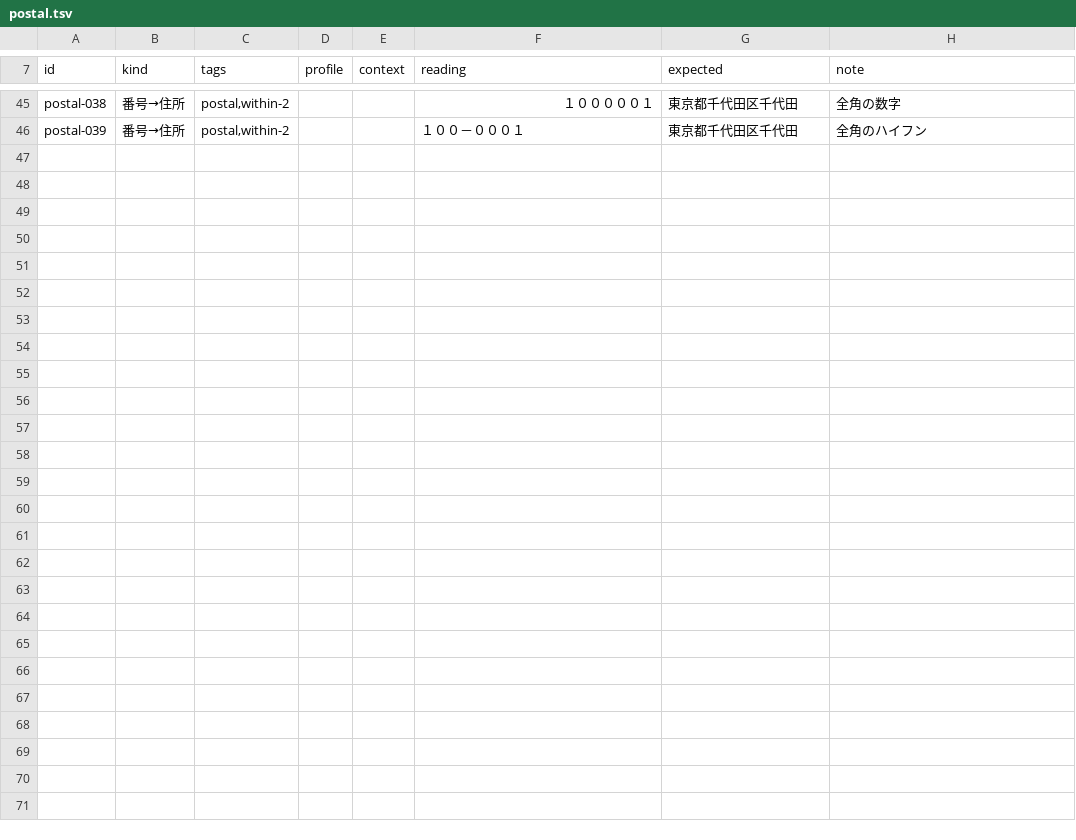
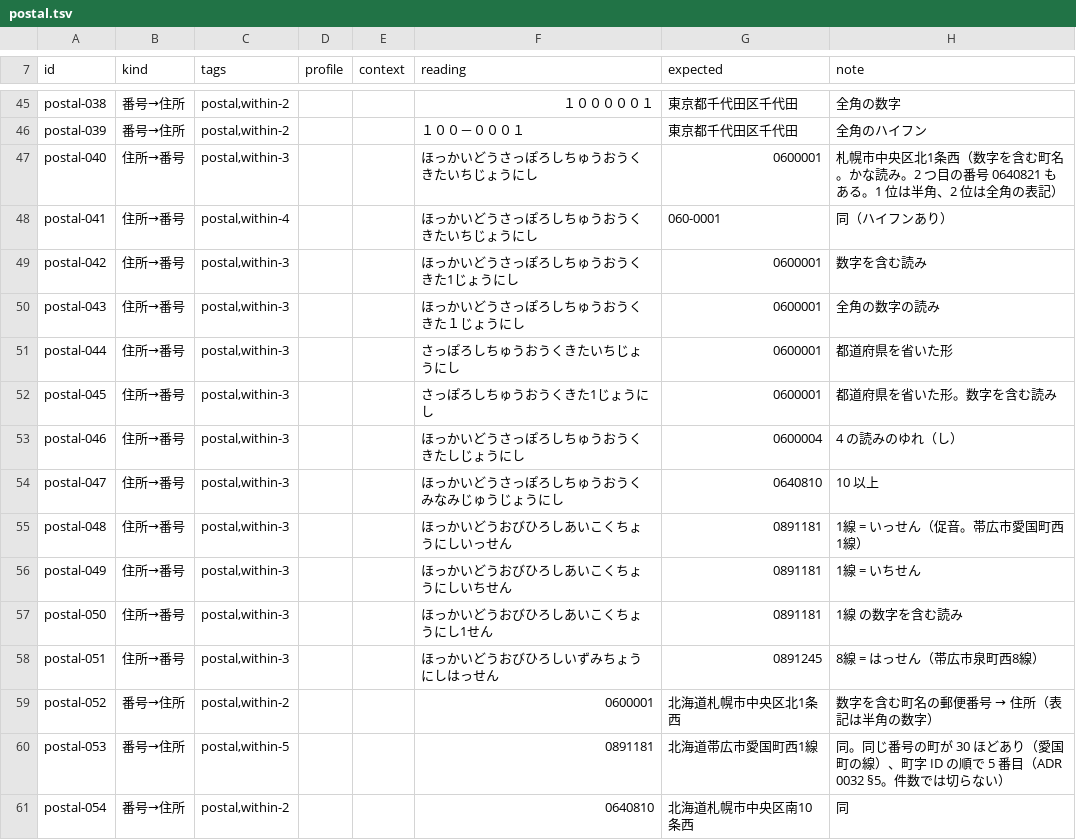
Before and after one commit to ikari-zen/ikari-ime, a TSV file: eval/sets/postal.tsv, drawn as a sheet; only a part is shown, gaps mark what is left out; the diff names each change by its address in the sheet, - before the commit and + after, or states it on an @@ line.

```diff
--- a/eval/sets/postal.tsv
+++ b/eval/sets/postal.tsv
+row 47: postal-040 | 住所→番号 | postal,within-3 |  |  | ほっかいどうさっぽろしちゅうおうくきたいちじょうにし | 0600001 | 札幌市中央区北1条西（数字を含む町名。かな読み。2 つ目の番号 0640821 もある。1 位は半角、2 位は全角の表記）
+row 48: postal-041 | 住所→番号 | postal,within-4 |  |  | ほっかいどうさっぽろしちゅうおうくきたいちじょうにし | 060-0001 | 同（ハイフンあり）
+row 49: postal-042 | 住所→番号 | postal,within-3 |  |  | ほっかいどうさっぽろしちゅうおうくきた1じょうにし | 0600001 | 数字を含む読み
+row 50: postal-043 | 住所→番号 | postal,within-3 |  |  | ほっかいどうさっぽろしちゅうおうくきた１じょうにし | 0600001 | 全角の数字の読み
+row 51: postal-044 | 住所→番号 | postal,within-3 |  |  | さっぽろしちゅうおうくきたいちじょうにし | 0600001 | 都道府県を省いた形
+row 52: postal-045 | 住所→番号 | postal,within-3 |  |  | さっぽろしちゅうおうくきた1じょうにし | 0600001 | 都道府県を省いた形。数字を含む読み
+row 53: postal-046 | 住所→番号 | postal,within-3 |  |  | ほっかいどうさっぽろしちゅうおうくきたしじょうにし | 0600004 | 4 の読みのゆれ（し）
+row 54: postal-047 | 住所→番号 | postal,within-3 |  |  | ほっかいどうさっぽろしちゅうおうくみなみじゅうじょうにし | 0640810 | 10 以上
+row 55: postal-048 | 住所→番号 | postal,within-3 |  |  | ほっかいどうおびひろしあいこくちょうにしいっせん | 0891181 | 1線 = いっせん（促音。帯広市愛国町西1線）
+row 56: postal-049 | 住所→番号 | postal,within-3 |  |  | ほっかいどうおびひろしあいこくちょうにしいちせん | 0891181 | 1線 = いちせん
+row 57: postal-050 | 住所→番号 | postal,within-3 |  |  | ほっかいどうおびひろしあいこくちょうにし1せん | 0891181 | 1線 の数字を含む読み
+row 58: postal-051 | 住所→番号 | postal,within-3 |  |  | ほっかいどうおびひろしいずみちょうにしはっせん | 0891245 | 8線 = はっせん（帯広市泉町西8線）
+row 59: postal-052 | 番号→住所 | postal,within-2 |  |  | 0600001 | 北海道札幌市中央区北1条西 | 数字を含む町名の郵便番号 → 住所（表記は半角の数字）
+row 60: postal-053 | 番号→住所 | postal,within-5 |  |  | 0891181 | 北海道帯広市愛国町西1線 | 同。同じ番号の町が 30 ほどあり（愛国町の線）、町字 ID の順で 5 番目（ADR 0032 §5。件数では切らない）
+row 61: postal-054 | 番号→住所 | postal,within-2 |  |  | 0640810 | 北海道札幌市中央区南10条西 | 同
```
Also changed, not shown: 1 other file.
